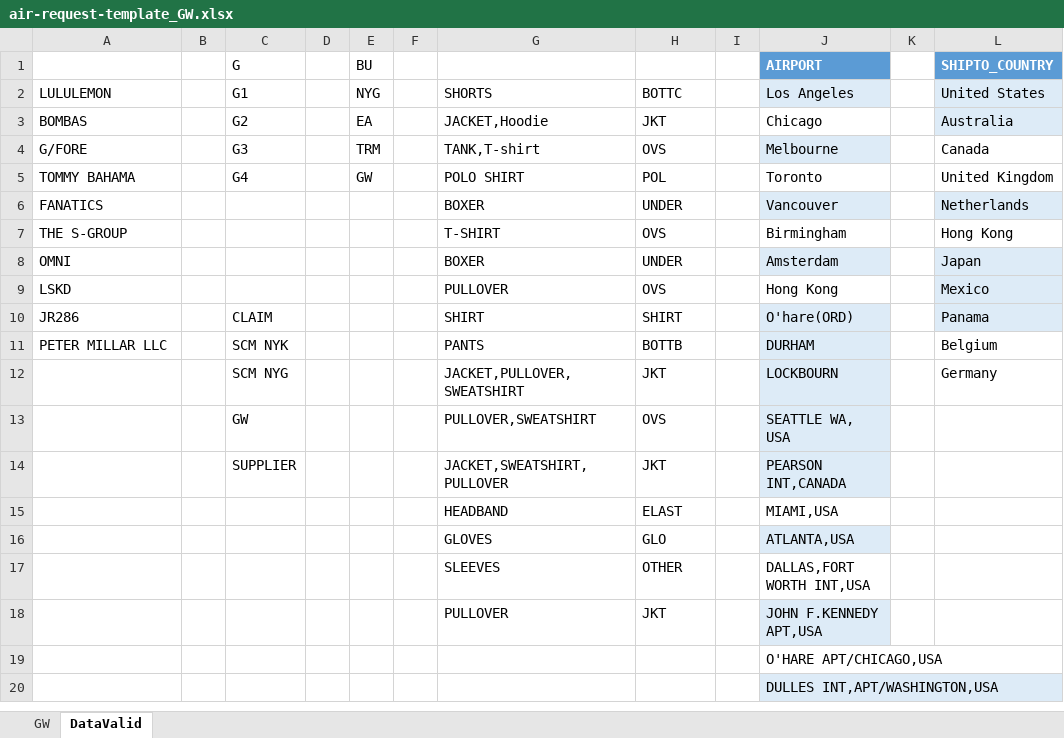
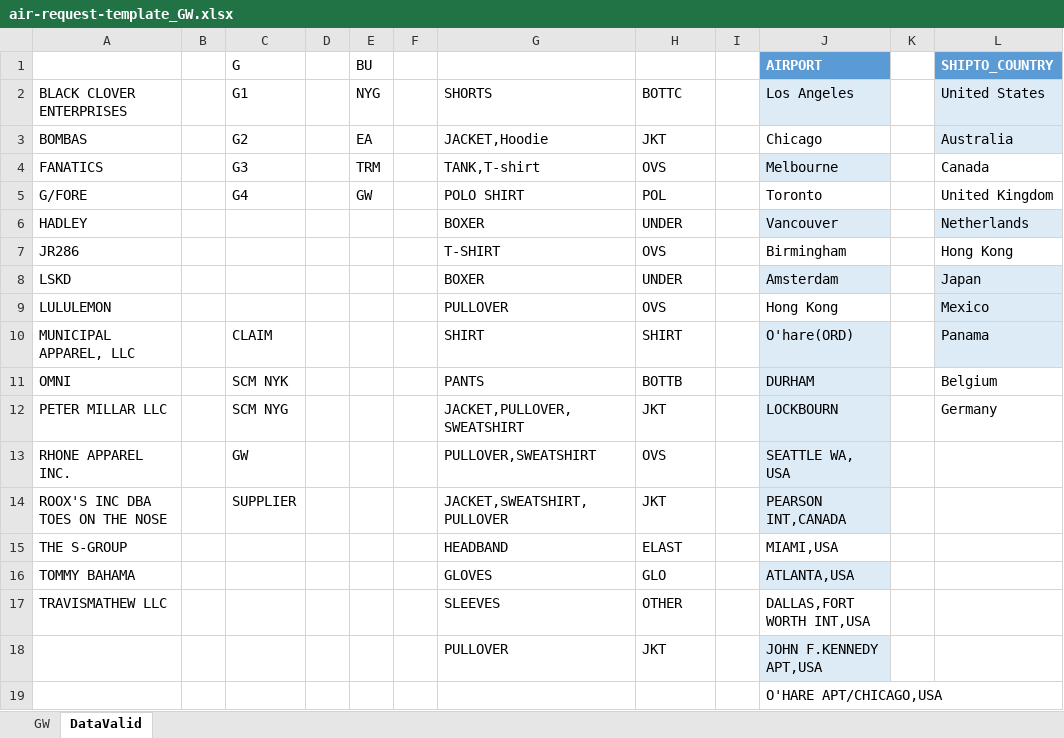
Before and after one commit to thanchanokp-source/air-request-system, an Excel workbook: public/air-request-template_GW.xlsx, sheet DataValid, drawn as a sheet; only a part is shown; the shorter side is filled out with more unchanged rows; values as stored, in another font and other column widths than the file's, no borders; table styles not drawn; the diff names each change by its address in the sheet, - before the commit and + after, or states it on an @@ line.

```diff
--- a/public/air-request-template_GW.xlsx (sheet DataValid)
+++ b/public/air-request-template_GW.xlsx (sheet DataValid)
-A2 (BRAND_NAME): LULULEMON
+A2 (BRAND_NAME): BLACK CLOVER ENTERPRISES
-A4 (BRAND_NAME): G/FORE
+A4 (BRAND_NAME): FANATICS
-A5 (BRAND_NAME): TOMMY BAHAMA
+A5 (BRAND_NAME): G/FORE
-A6 (BRAND_NAME): FANATICS
+A6 (BRAND_NAME): HADLEY
-A7 (BRAND_NAME): THE S-GROUP
+A7 (BRAND_NAME): JR286
-A8 (BRAND_NAME): OMNI
+A8 (BRAND_NAME): LSKD
-A9 (BRAND_NAME): LSKD
+A9 (BRAND_NAME): LULULEMON
-A10 (BRAND_NAME): JR286
+A10 (BRAND_NAME): MUNICIPAL APPAREL, LLC
-A11 (BRAND_NAME): PETER MILLAR LLC
+A11 (BRAND_NAME): OMNI
-A12 (BRAND_NAME): (empty)
+A12 (BRAND_NAME): PETER MILLAR LLC
-A13 (BRAND_NAME): (empty)
+A13 (BRAND_NAME): RHONE APPAREL INC.
-A14 (BRAND_NAME): (empty)
+A14 (BRAND_NAME): ROOX'S INC DBA TOES ON THE NOSE
-A15 (BRAND_NAME): (empty)
+A15 (BRAND_NAME): THE S-GROUP
-A16 (BRAND_NAME): (empty)
+A16 (BRAND_NAME): TOMMY BAHAMA
-A17 (BRAND_NAME): (empty)
+A17 (BRAND_NAME): TRAVISMATHEW LLC
```
Also changed, not shown: public/air-request-template_NYG.xlsx, 2 other files.
